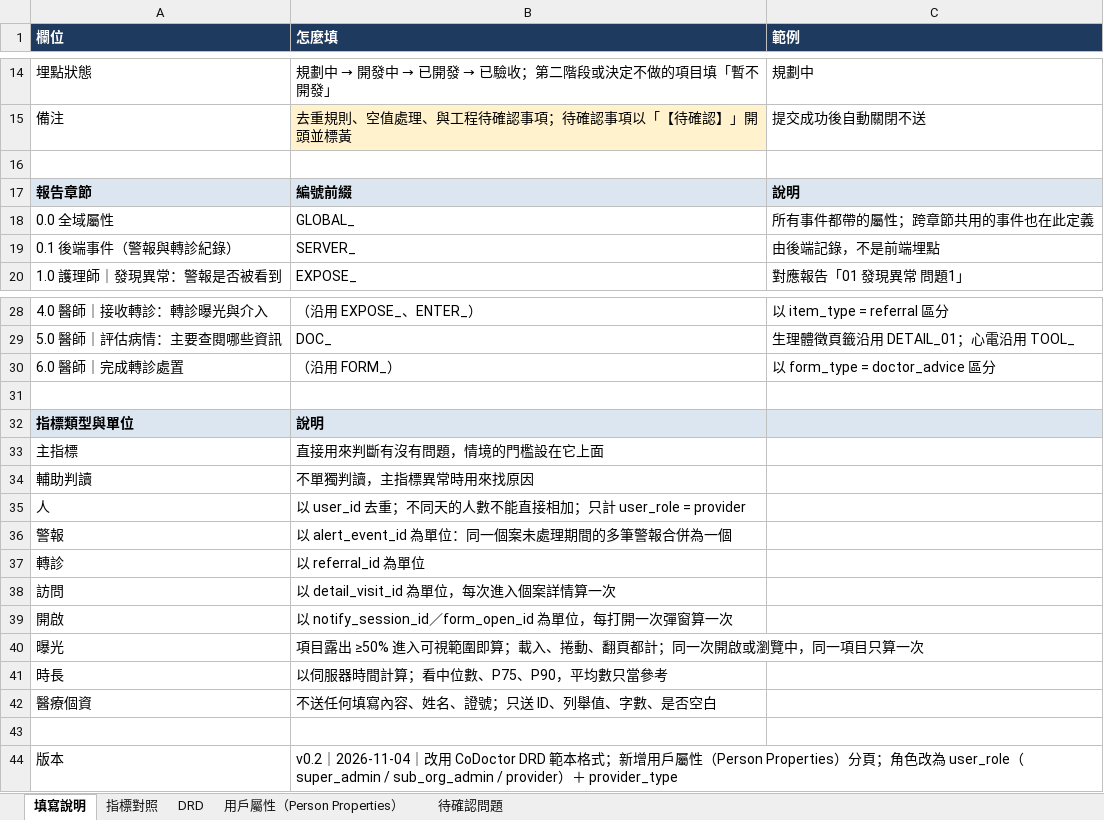
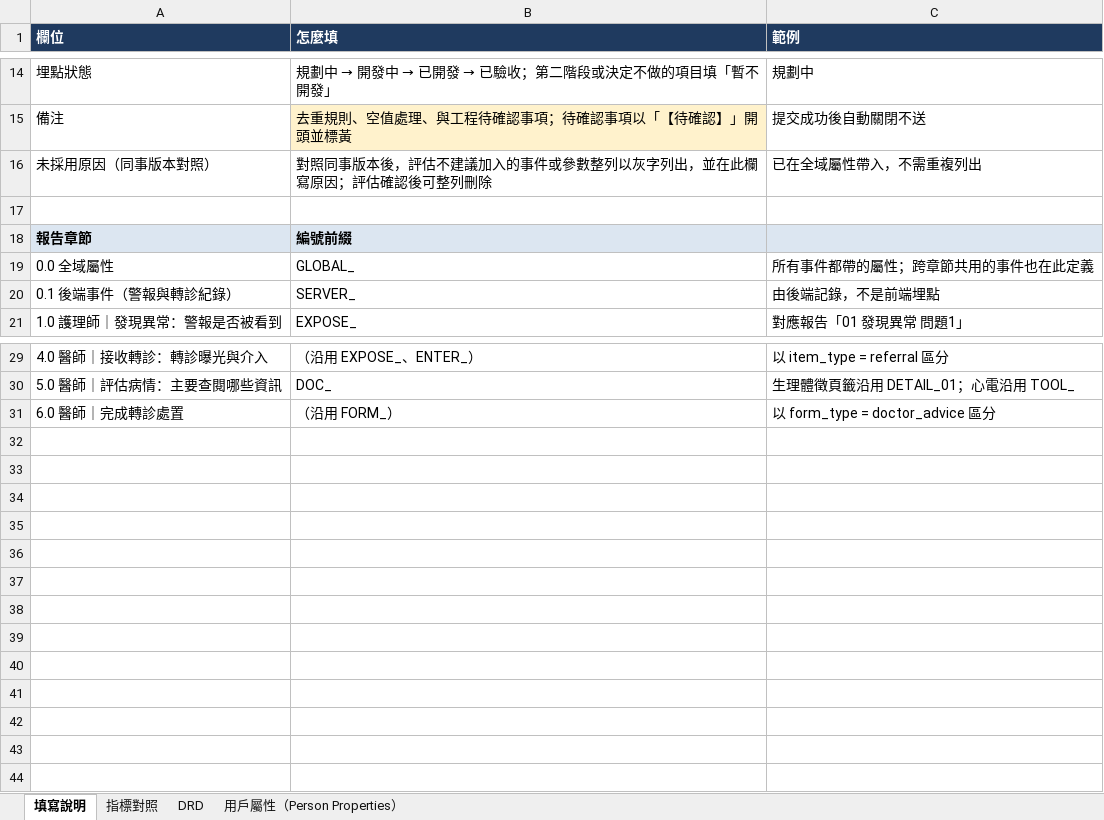
Before and after one commit to Jaypeng123/Event-Tracking-Platform, an Excel workbook: docs/drd/大家醫平台_埋點DRD_v0.2.xlsx, sheet 填寫說明, drawn as a sheet; only a part is shown, gaps mark what is left out; values as stored, in another font and other column widths than the file's, no borders; removed rows and columns are numbered as before the commit, all else as after; the diff names each change by its address in the sheet, - before the commit and + after, or states it on an @@ line.

```diff
--- a/docs/drd/大家醫平台_埋點DRD_v0.2.xlsx (sheet 填寫說明)
+++ b/docs/drd/大家醫平台_埋點DRD_v0.2.xlsx (sheet 填寫說明)
-sheet tab: 待確認問題
+row 16: 未採用原因（同事版本對照） | 對照同事版本後，評估不建議加入的事件或參數整列以灰字列出，並在此欄寫原因；評估確認後可整列刪除 | 已在全域屬性帶入，不需重複列出
-C18 (範例): 說明
+C18 (範例): (empty)
-row 31: (empty)
-row 32: 指標類型與單位 | 說明
-row 33: 主指標 | 直接用來判斷有沒有問題，情境的門檻設在它上面
-row 34: 輔助判讀 | 不單獨判讀，主指標異常時用來找原因
-row 35: 人 | 以 user_id 去重；不同天的人數不能直接相加；只計 user_role = provider
-row 36: 警報 | 以 alert_event_id 為單位：同一個案未處理期間的多筆警報合併為一個
-row 37: 轉診 | 以 referral_id 為單位
-row 38: 訪問 | 以 detail_visit_id 為單位，每次進入個案詳情算一次
-row 39: 開啟 | 以 notify_session_id／form_open_id 為單位，每打開一次彈窗算一次
-row 40: 曝光 | 項目露出 ≥50% 進入可視範圍即算；載入、捲動、翻頁都計；同一次開啟或瀏覽中，同一項目只算一次
-row 41: 時長 | 以伺服器時間計算；看中位數、P75、P90，平均數只當參考
-row 42: 醫療個資 | 不送任何填寫內容、姓名、證號；只送 ID、列舉值、字數、是否空白
-row 43: (empty)
-row 44: 版本 | v0.2｜2026-11-04｜改用 CoDoctor DRD 範本格式；新增用戶屬性（Person Properties）分頁；角色改為 user_role（super_admin / sub_org_admin / provider）＋ provider_type
```
Also changed, not shown: sheet 指標對照, sheet DRD, 1 other file.
